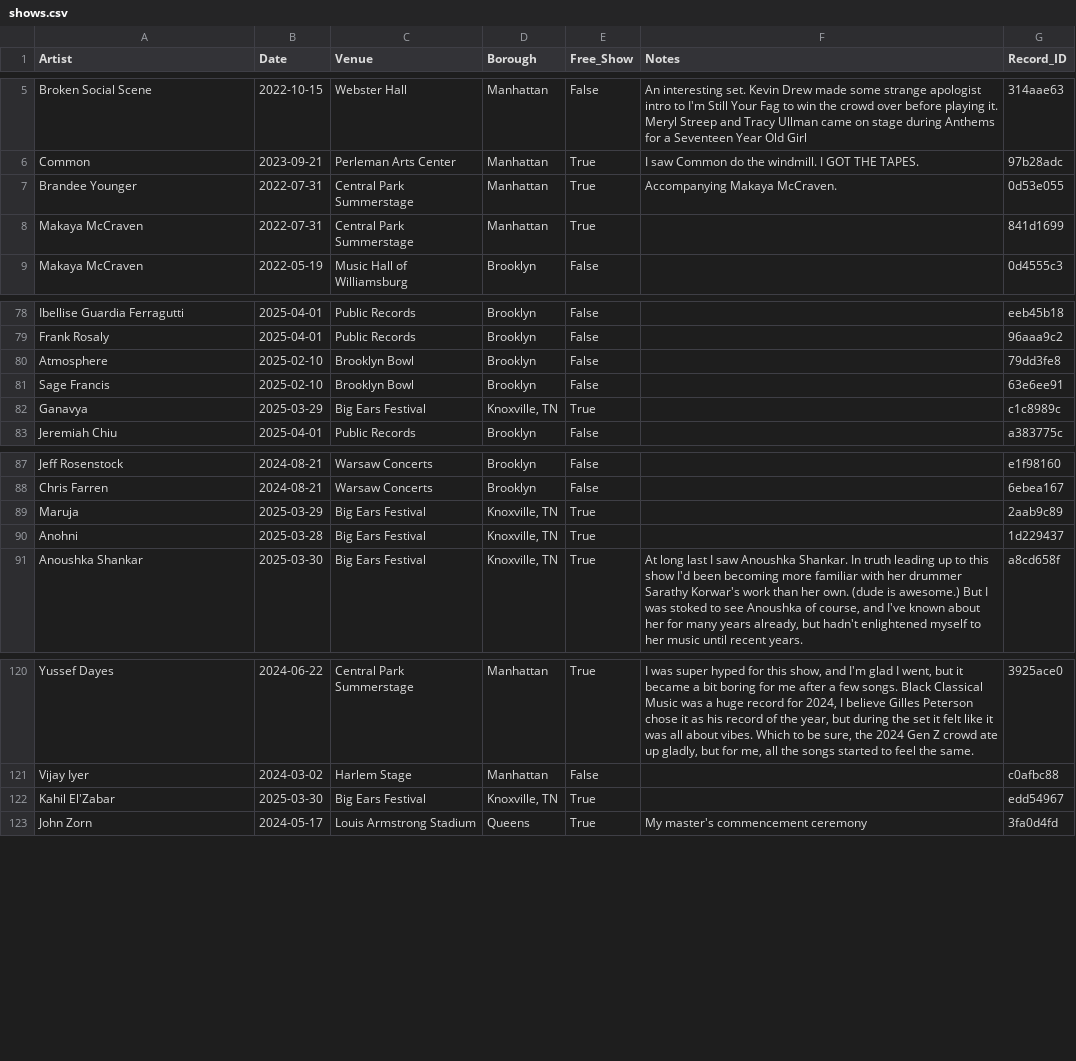
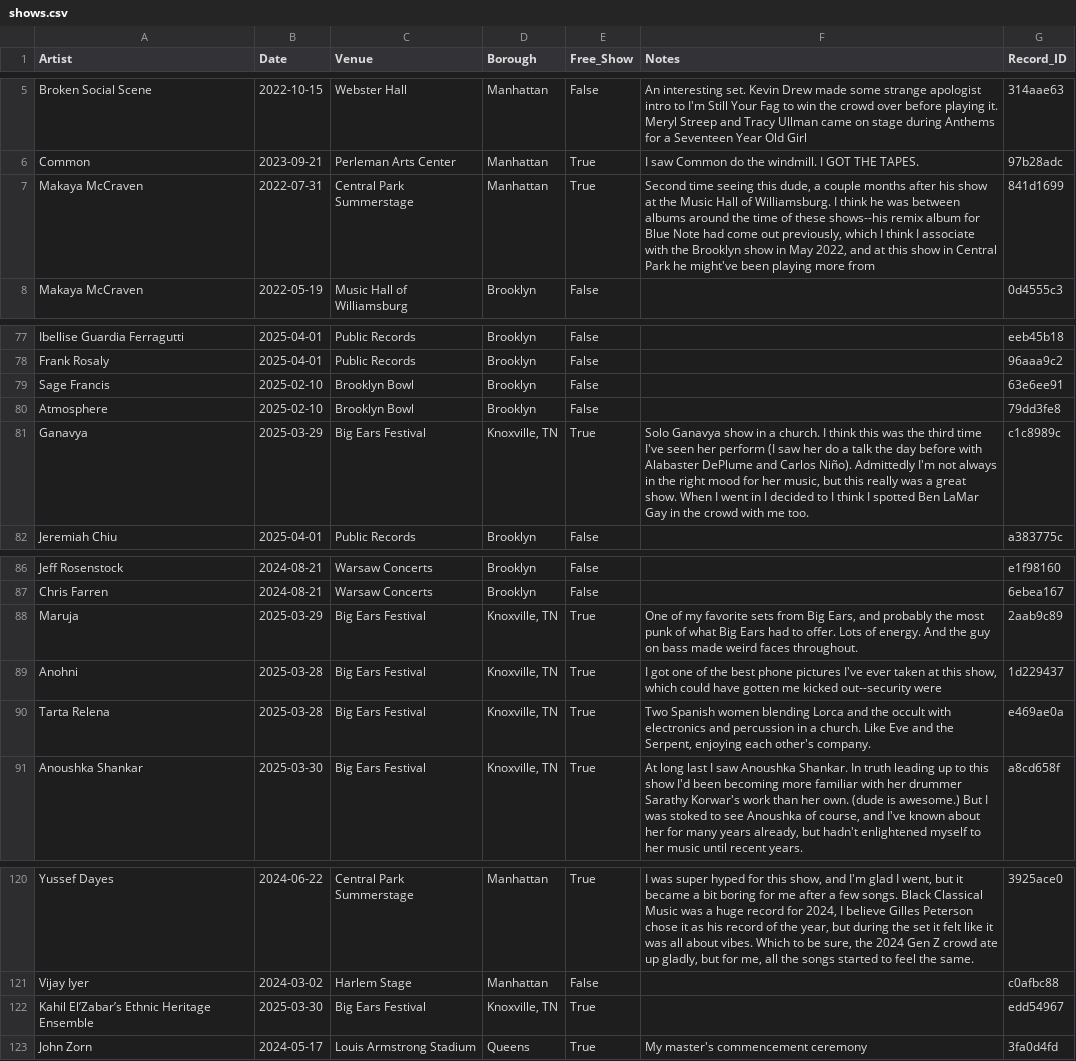
Before and after one commit to njsmithfm/in-the-crowd, a CSV file: data/raw/shows.csv, drawn as a sheet; only a part is shown, gaps mark what is left out; removed rows and columns are numbered as before the commit, all else as after; the diff names each change by its address in the sheet, - before the commit and + after, or states it on an @@ line.

```diff
--- a/data/raw/shows.csv
+++ b/data/raw/shows.csv
-row 7: Brandee Younger | 2022-07-31 | Central Park Summerstage | Manhattan | True | Accompanying Makaya McCraven. | 0d53e055
-F7 (Notes): (empty)
+F7 (Notes): Second time seeing this dude, a couple months after his show at the Music Hall of Williamsburg. I think he was between albums around the time of these shows--his remix album for Blue Note had come out previously, which I think I associate with the Brooklyn show in May 2022, and at this show in Central Park he might've been playing more from
@@ row 81 moved to row 79: Sage Francis @@
-F81 (Notes): (empty)
+F81 (Notes): Solo Ganavya show in a church. I think this was the third time I've seen her perform (I saw her do a talk the day before with Alabaster DePlume and Carlos Niño). Admittedly I'm not always in the right mood for her music, but this really was a great show. When I went in I decided to I think I spotted Ben LaMar Gay in the crowd with me too.
-F88 (Notes): (empty)
+F88 (Notes): One of my favorite sets from Big Ears, and probably the most punk of what Big Ears had to offer. Lots of energy. And the guy on bass made weird faces throughout.
-F89 (Notes): (empty)
+F89 (Notes): I got one of the best phone pictures I've ever taken at this show, which could have gotten me kicked out--security were
+row 90: Tarta Relena | 2025-03-28 | Big Ears Festival | Knoxville, TN | True | Two Spanish women blending Lorca and the occult with electronics and percussion in a church. Like Eve and the Serpent, enjoying each other's company. | e469ae0a
-A122 (Artist): Kahil El'Zabar
+A122 (Artist): Kahil El’Zabar’s Ethnic Heritage Ensemble
```
Also changed, not shown: 3 other files.
